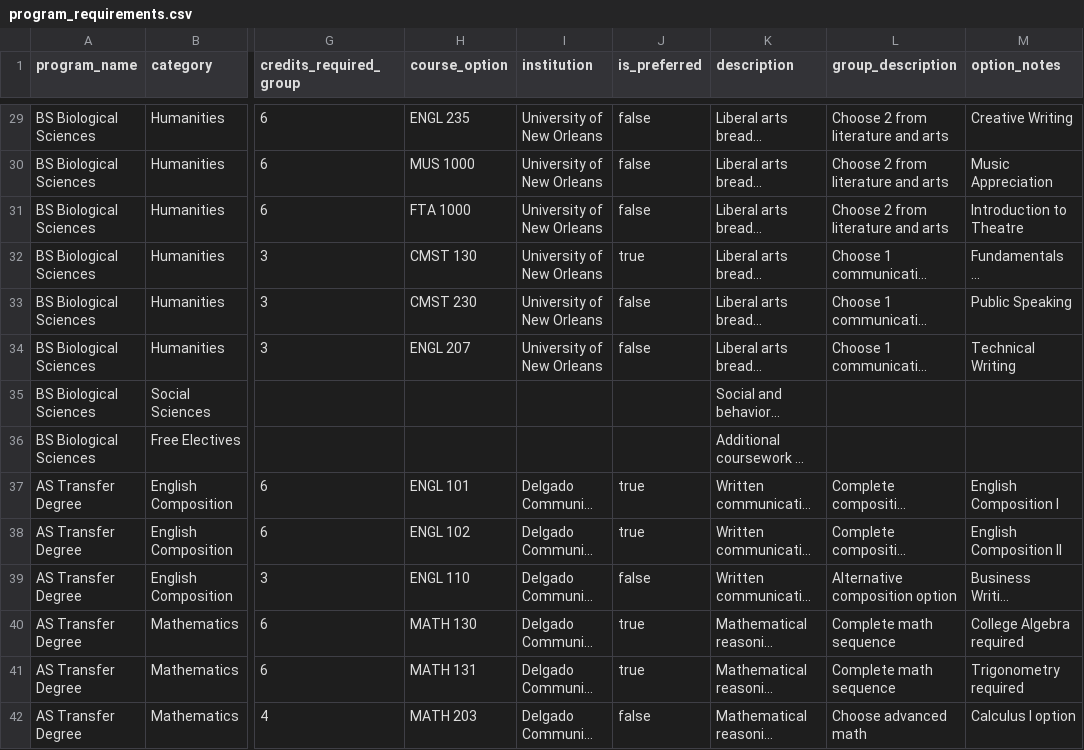
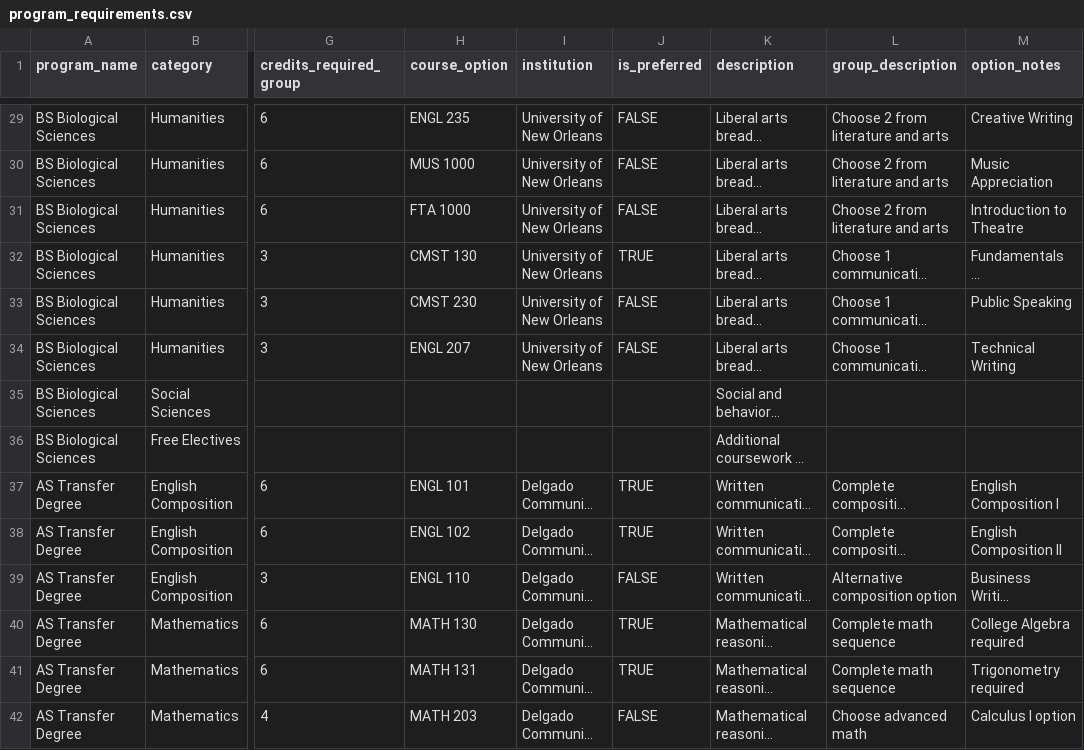
Before and after one commit to mmennelle/degreelink, a CSV file: docs/equic-csvs/program_requirements.csv, drawn as a sheet; only a part is shown, gaps mark what is left out; long unchanged cells end in …; the diff covers the shown part only; the diff names each change by its address in the sheet, - before the commit and + after, or states it on an @@ line.

```diff
--- a/docs/equic-csvs/program_requirements.csv
+++ b/docs/equic-csvs/program_requirements.csv
-J29:J31 (is_preferred): false
+J29:J31 (is_preferred): FALSE
-J32 (is_preferred): true
+J32 (is_preferred): TRUE
-J33:J34 (is_preferred): false
+J33:J34 (is_preferred): FALSE
-J37:J38 (is_preferred): true
+J37:J38 (is_preferred): TRUE
-J39 (is_preferred): false
+J39 (is_preferred): FALSE
-J40:J41 (is_preferred): true
+J40:J41 (is_preferred): TRUE
-J42 (is_preferred): false
+J42 (is_preferred): FALSE
```
Also changed, not shown: 40 edited cells elsewhere in this file, docs/equic-csvs/dcc_uno_courses.csv, 4 other files.
